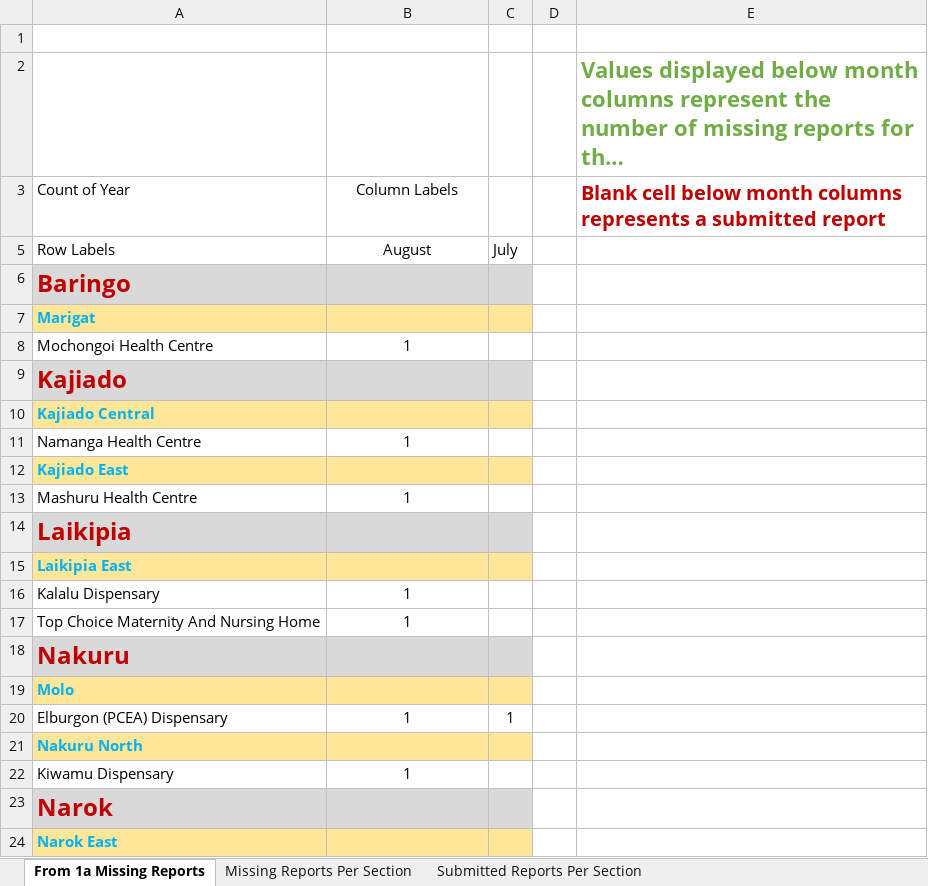
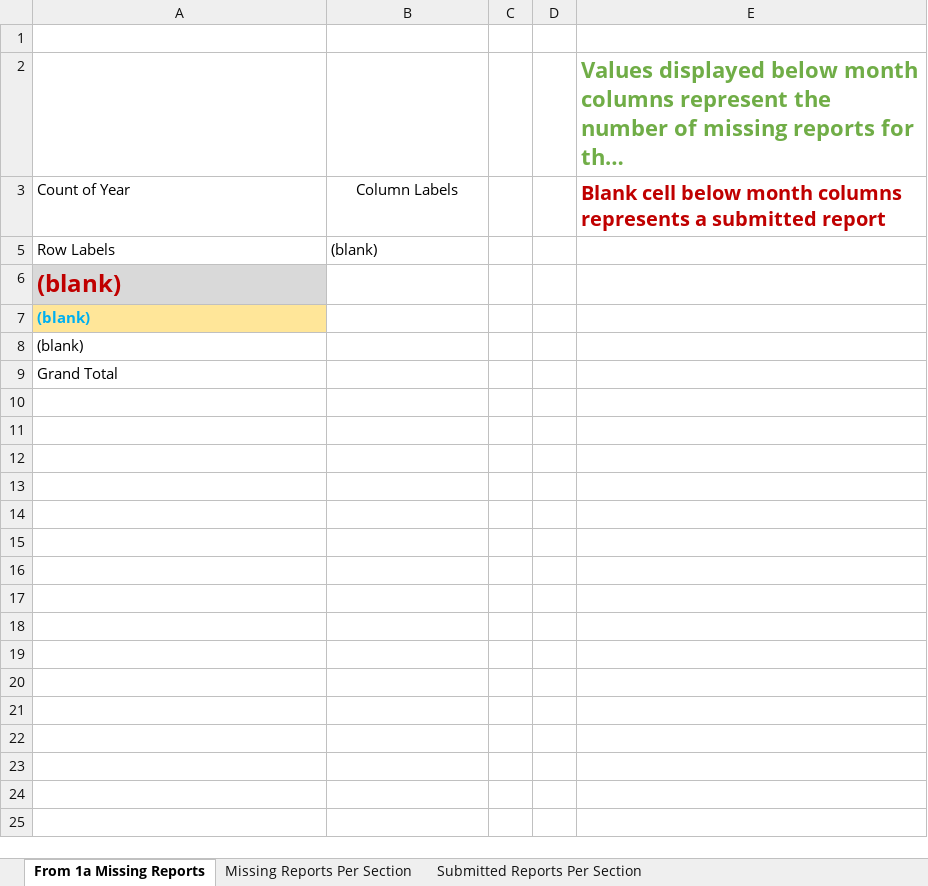
Before and after one commit to nyabuto/InternalSystem, an Excel workbook: web/Form_1A_Tracker.xlsx, sheet From 1a Missing Reports, drawn as a sheet; only a part is shown; long unchanged cells end in …; values as stored, in another font and other column widths than the file's, no borders; charts and pictures not drawn; removed rows and columns are numbered as before the commit, all else as after; the diff covers the shown part only; the diff names each change by its address in the sheet, - before the commit and + after, or states it on an @@ line.

```diff
--- a/web/Form_1A_Tracker.xlsx (sheet From 1a Missing Reports)
+++ b/web/Form_1A_Tracker.xlsx (sheet From 1a Missing Reports)
-B5: August
+B5: (blank)
-B5 alignment: center
+B5 alignment: left
-C5: July
+C5: (empty)
-A6: Baringo
+A6: (blank)
-B6:C6 fill: #D9D9D9
+B6:C6 fill: none
-A7: Marigat
+A7: (blank)
-B7:C7 fill: #FFE699
+B7:C7 fill: none
-row 8: Mochongoi Health Centre | 1
-A8: Kajiado
+A8: (blank)
-A8:A9 bold: on
+A8:A9 bold: off
-A8:C8 fill: #D9D9D9
+A8:C8 fill: none
-A8 text colour: #C00000
+A8 text colour: black, text size: smaller
-A9: Kajiado Central
+A9: Grand Total
-A9:C9 fill: #FFE699
+A9:C9 fill: none
-A9 text colour: #00B0F0
+A9 text colour: black
-row 11: Namanga Health Centre | 1
-row 12: Kajiado East
-row 13: Mashuru Health Centre | 1
-row 14: Laikipia
-row 15: Laikipia East
-row 16: Kalalu Dispensary | 1
-row 17: Top Choice Maternity And Nursing Home | 1
-row 18: Nakuru
-row 19: Molo
-row 20: Elburgon (PCEA) Dispensary | 1 | 1
-row 21: Nakuru North
-row 22: Kiwamu Dispensary | 1
-row 23: Narok
-row 24: Narok East
```
Also changed, not shown: 23 removed rows elsewhere in this sheet, sheet Submitted Reports Per Section, sheet Missing Reports Per Section, hidden cells, charts or pictures, web/F1v4.xlsx, web/Printable_F1v4.xlsx, 8 other files.
